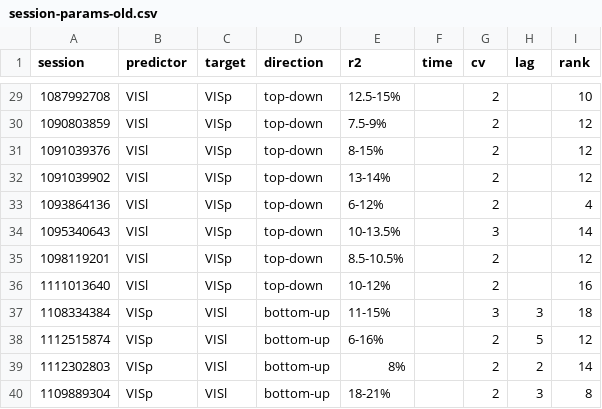
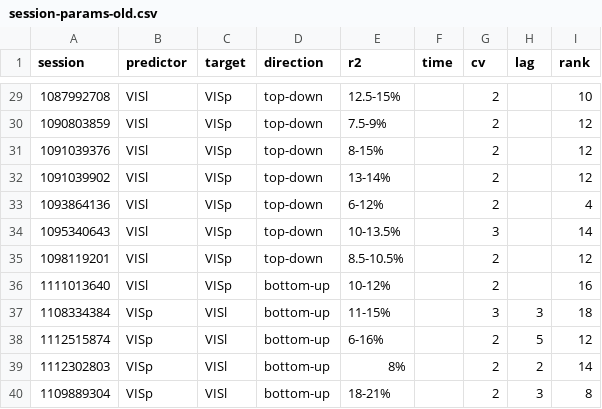
Before and after one commit to CSNLWigner/Allen, a CSV file: session-params-old.csv, drawn as a sheet; only a part is shown, gaps mark what is left out.

Commit message:
layer interaction session ...640 and clear

```diff
--- a/session-params-old.csv
+++ b/session-params-old.csv
@@ -35,3 +35,3 @@
 1098119201,VISl,VISp,top-down,8.5-10.5%,,2,,12
-1111013640,VISl,VISp,top-down,10-12%,,2,,16
+1111013640,VISl,VISp,bottom-up,10-12%,,2,,16
 1108334384,VISp,VISl,bottom-up,11-15%,,3,3,18
```
Also changed, not shown: 3 other files.
